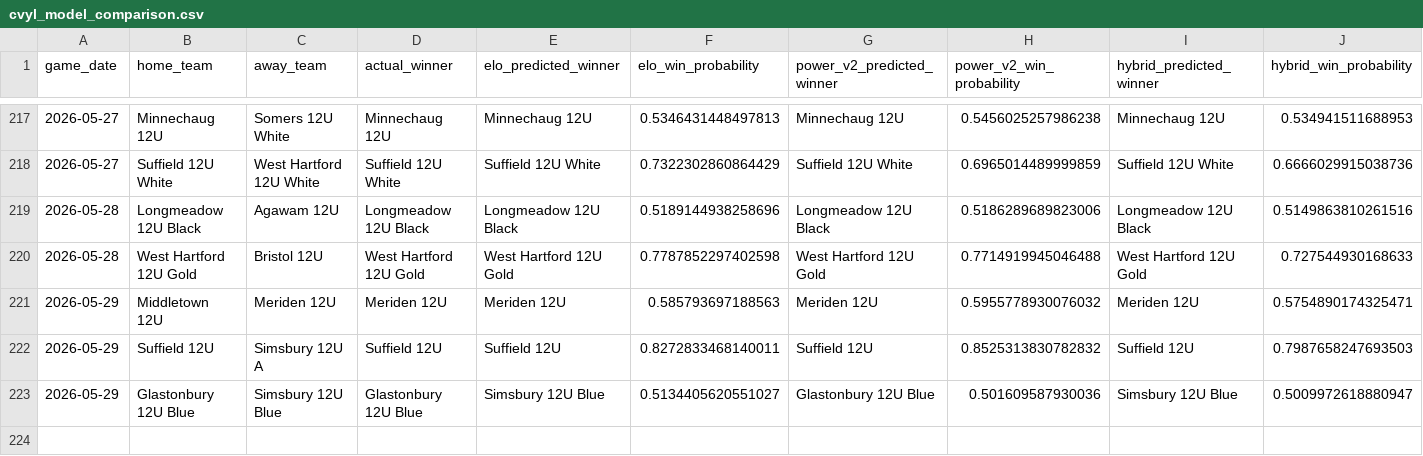
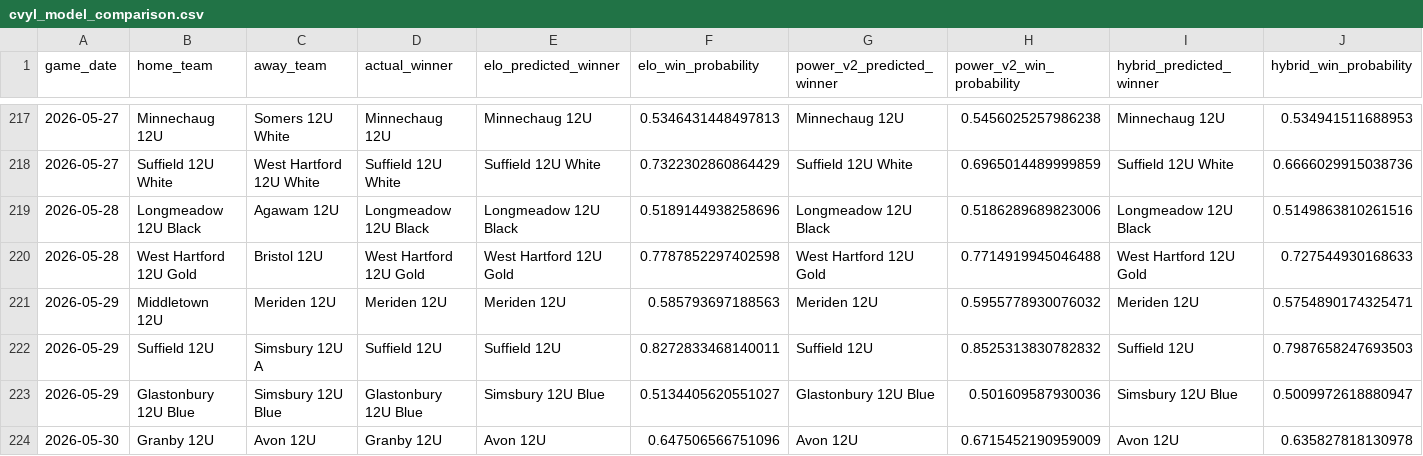
Before and after one commit to Benjaminrussell7/cvyl-prediction-dashboard, a CSV file: data/processed/cvyl_model_comparison.csv, drawn as a sheet; only a part is shown, gaps mark what is left out; rows hold the shown columns only; the diff names each change by its address in the sheet, - before the commit and + after, or states it on an @@ line.

```diff
--- a/data/processed/cvyl_model_comparison.csv
+++ b/data/processed/cvyl_model_comparison.csv
+row 224: 2026-05-30 | Granby 12U | Avon 12U | Granby 12U | Avon 12U | 0.647506566751096 | Avon 12U | 0.6715452190959009 | Avon 12U | 0.635827818130978
```
Also changed, not shown: data/processed/cvyl_completed_games.csv, data/processed/cvyl_elo_history.csv, 18 other files.
